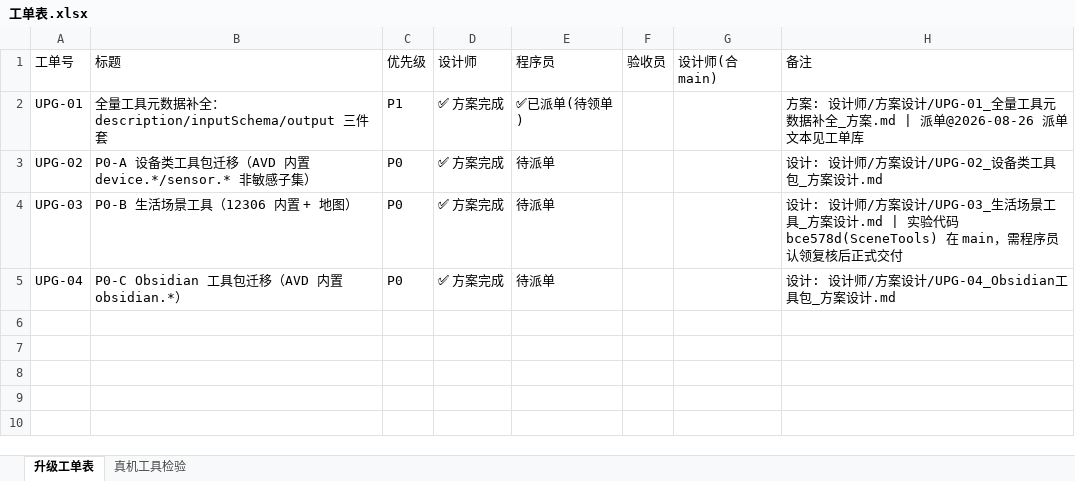
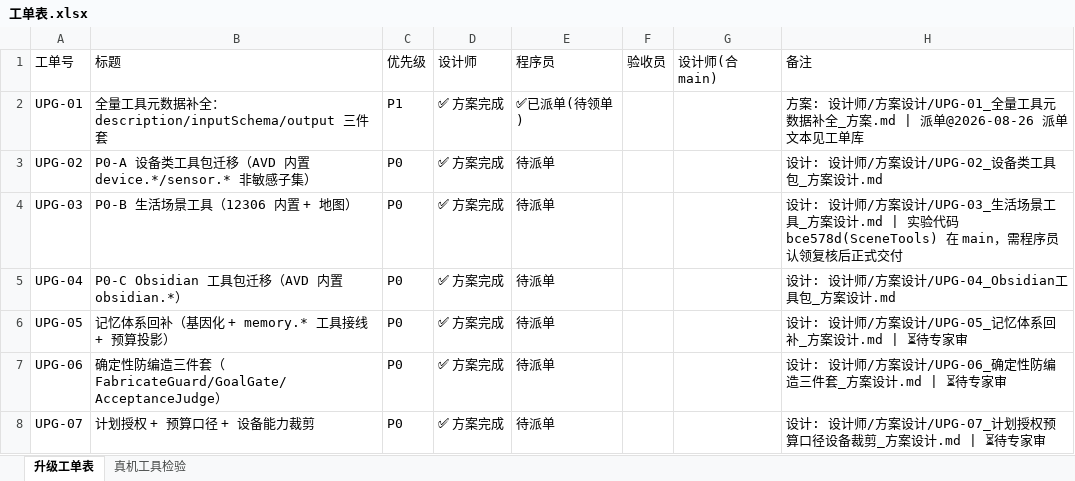
Before and after one commit to onlywmw/works, an Excel workbook: 工单表.xlsx, sheet 升级工单表, drawn as a sheet; values as stored, in another font and other column widths than the file's, no borders; the diff names each change by its address in the sheet, - before the commit and + after, or states it on an @@ line.

Commit message:
设计师：UPG-05/06/07 架构吸收三单设计完成（记忆体系/防编造三件套/计划授权预算裁剪），状态=待专家审

```diff
--- a/工单表.xlsx (sheet 升级工单表)
+++ b/工单表.xlsx (sheet 升级工单表)
+row 6: UPG-05 | 记忆体系回补（基因化 + memory.* 工具接线 + 预算投影） | P0 | ✅ 方案完成 | 待派单 |  |  | 设计: 设计师/方案设计/UPG-05_记忆体系回补_方案设计.md | ⏳待专家审
+row 7: UPG-06 | 确定性防编造三件套（FabricateGuard/GoalGate/AcceptanceJudge） | P0 | ✅ 方案完成 | 待派单 |  |  | 设计: 设计师/方案设计/UPG-06_确定性防编造三件套_方案设计.md | ⏳待专家审
+row 8: UPG-07 | 计划授权 + 预算口径 + 设备能力裁剪 | P0 | ✅ 方案完成 | 待派单 |  |  | 设计: 设计师/方案设计/UPG-07_计划授权预算口径设备裁剪_方案设计.md | ⏳待专家审
```
Also changed, not shown: 4 other files.
